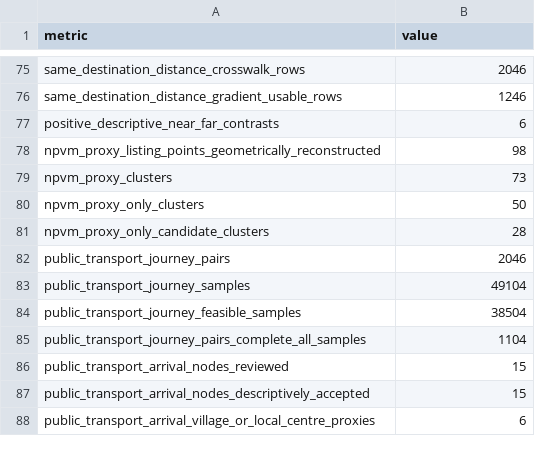
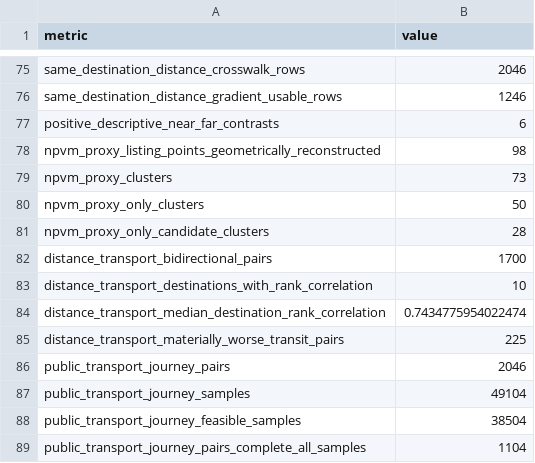
Before and after one commit to Chocaklick/Master-thesis-Magic-pass, a CSV file: reports/feasibility_counts.csv, drawn as a sheet; only a part is shown, gaps mark what is left out; the shorter side is filled out with more unchanged rows; the diff names each change by its address in the sheet, - before the commit and + after, or states it on an @@ line.

```diff
--- a/reports/feasibility_counts.csv
+++ b/reports/feasibility_counts.csv
+row 82: distance_transport_bidirectional_pairs | 1700
+row 83: distance_transport_destinations_with_rank_correlation | 10
+row 84: distance_transport_median_destination_rank_correlation | 0.7434775954022474
+row 85: distance_transport_materially_worse_transit_pairs | 225
```
Also changed, not shown: data_processed/magic_pass_decision_support.csv, metadata/data_sources_master.csv, 29 other files.
